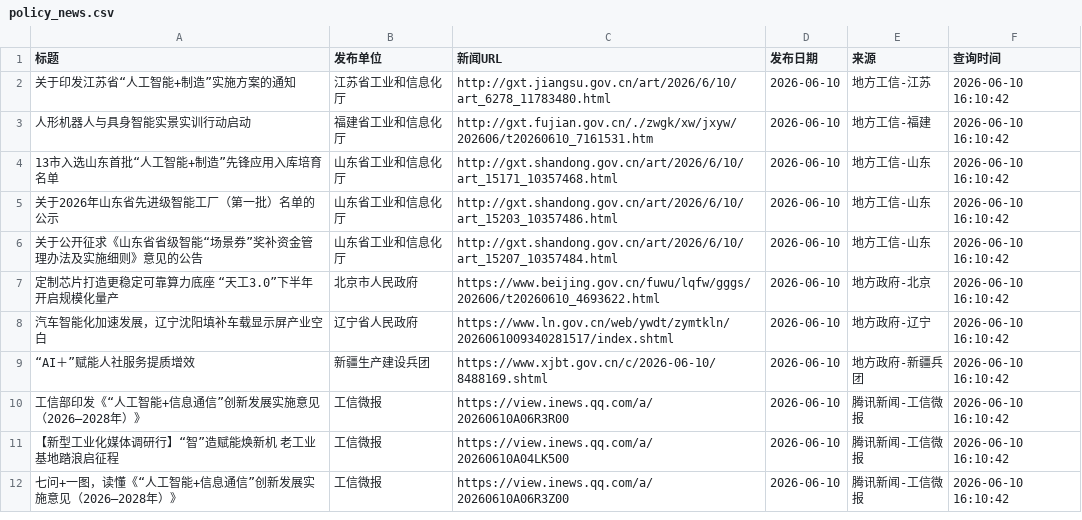
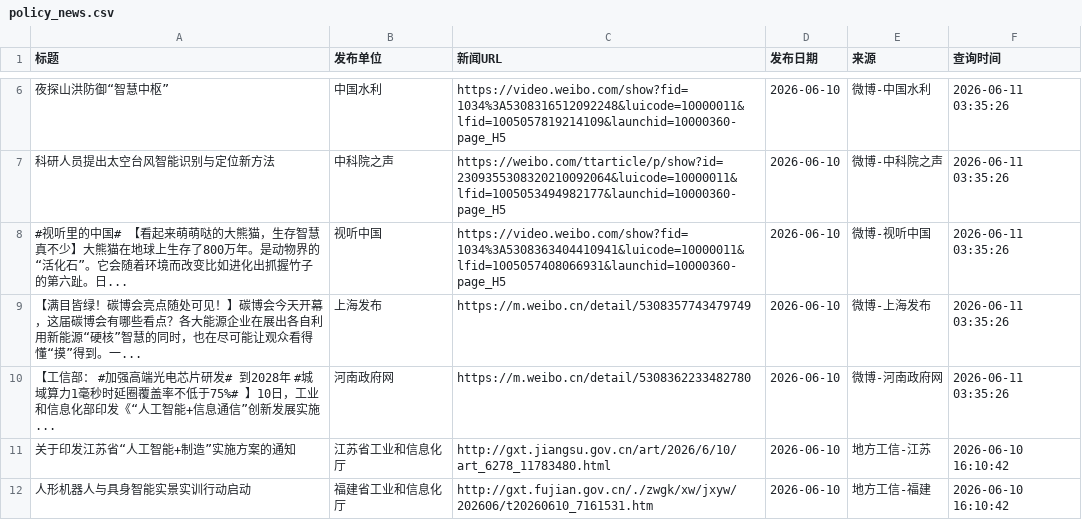
Before and after one commit to guluor-w/Automated-news-scraping, a CSV file: docs/data/policy_news.csv, drawn as a sheet; only a part is shown, gaps mark what is left out; the shorter side is filled out with more unchanged rows; the diff covers the shown part only; the diff names each change by its address in the sheet, - before the commit and + after, or states it on an @@ line.

```diff
--- a/docs/data/policy_news.csv
+++ b/docs/data/policy_news.csv
+row 6: 夜探山洪防御“智慧中枢” | 中国水利 | https://video.weibo.com/show?fid=1034%3A5308316512092248&luicode=10000011&lfid=1005057819214109&launchid=10000360-page_H5 | 2026-06-10 | 微博-中国水利 | 2026-06-11 03:35:26
+row 7: 科研人员提出太空台风智能识别与定位新方法 | 中科院之声 | https://weibo.com/ttarticle/p/show?id=2309355308320210092064&luicode=10000011&lfid=1005053494982177&launchid=10000360-page_H5 | 2026-06-10 | 微博-中科院之声 | 2026-06-11 03:35:26
+row 8: #视听里的中国# 【看起来萌萌哒的大熊猫，生存智慧真不少】大熊猫在地球上生存了800万年。是动物界的“活化石”。它会随着环境而改变比如进化出抓握竹子的第六趾。日... | 视听中国 | https://video.weibo.com/show?fid=1034%3A5308363404410941&luicode=10000011&lfid=1005057408066931&launchid=10000360-page_H5 | 2026-06-10 | 微博-视听中国 | 2026-06-11 03:35:26
+row 9: 【满目皆绿！碳博会亮点随处可见！】碳博会今天开幕，这届碳博会有哪些看点？各大能源企业在展出各自利用新能源“硬核”智慧的同时，也在尽可能让观众看得懂“摸”得到。一... | 上海发布 | https://m.weibo.cn/detail/5308357743479749 | 2026-06-10 | 微博-上海发布 | 2026-06-11 03:35:26
+row 10: 【工信部： #加强高端光电芯片研发# 到2028年 #城域算力1毫秒时延圈覆盖率不低于75%# 】10日，工业和信息化部印发《“人工智能+信息通信”创新发展实施... | 河南政府网 | https://m.weibo.cn/detail/5308362233482780 | 2026-06-10 | 微博-河南政府网 | 2026-06-11 03:35:26
```
Also changed, not shown: 12 added rows elsewhere in this file, 3 other files.
